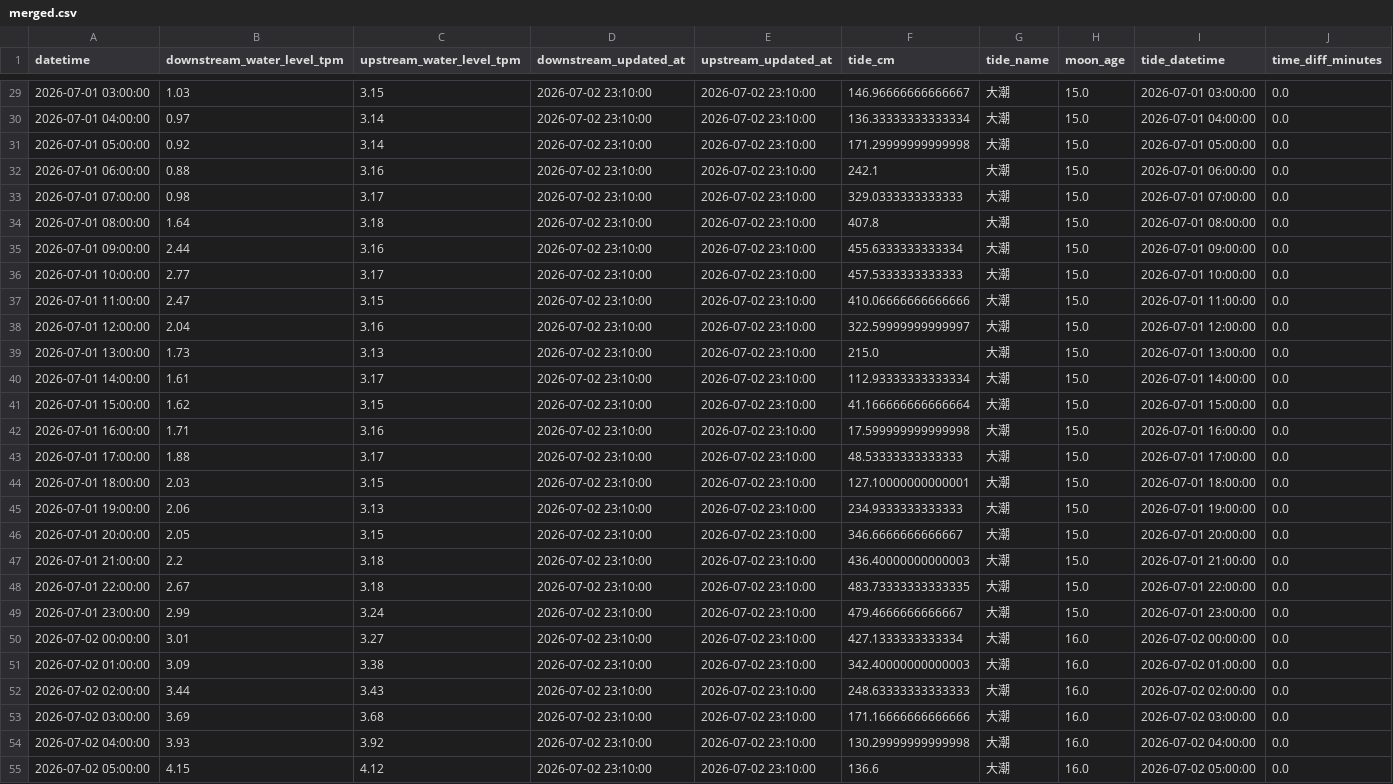
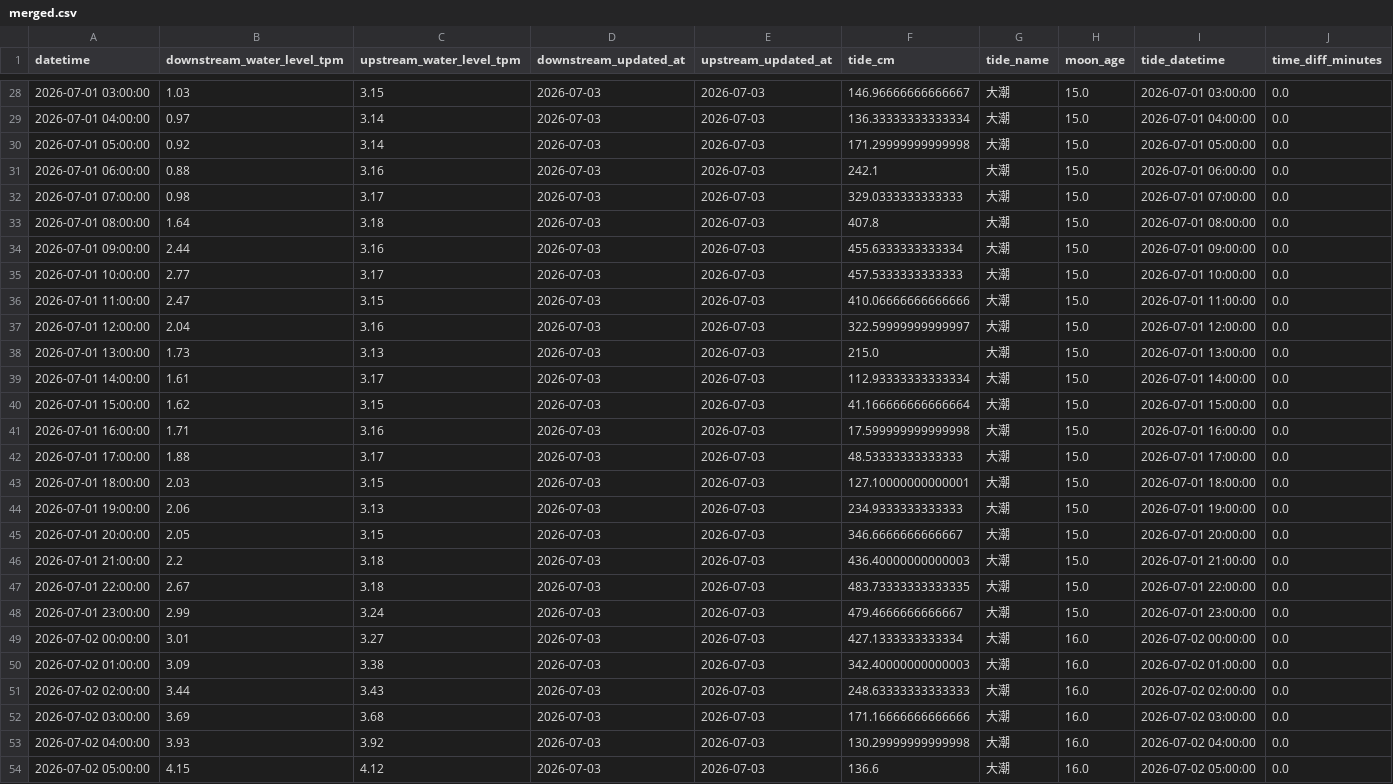
Before and after one commit to wata2022/chikugo-monitor, a CSV file: docs/merged.csv, drawn as a sheet; only a part is shown, gaps mark what is left out; addresses are those after the commit; the diff covers the shown part only; the diff names each change by its address in the sheet, - before the commit and + after, or states it on an @@ line.

Commit message:
Refresh water update times from source

```diff
--- a/docs/merged.csv
+++ b/docs/merged.csv
-D28:D54 (downstream_updated_at): 2026-07-02 23:10:00
+D28:D54 (downstream_updated_at): 2026-07-03
-E28:E54 (upstream_updated_at): 2026-07-02 23:10:00
+E28:E54 (upstream_updated_at): 2026-07-03
```
Also changed, not shown: 1 added row, 1 removed row and 88 edited cells elsewhere in this file, tide_auto.csv, water_level.csv, 4 other files.
